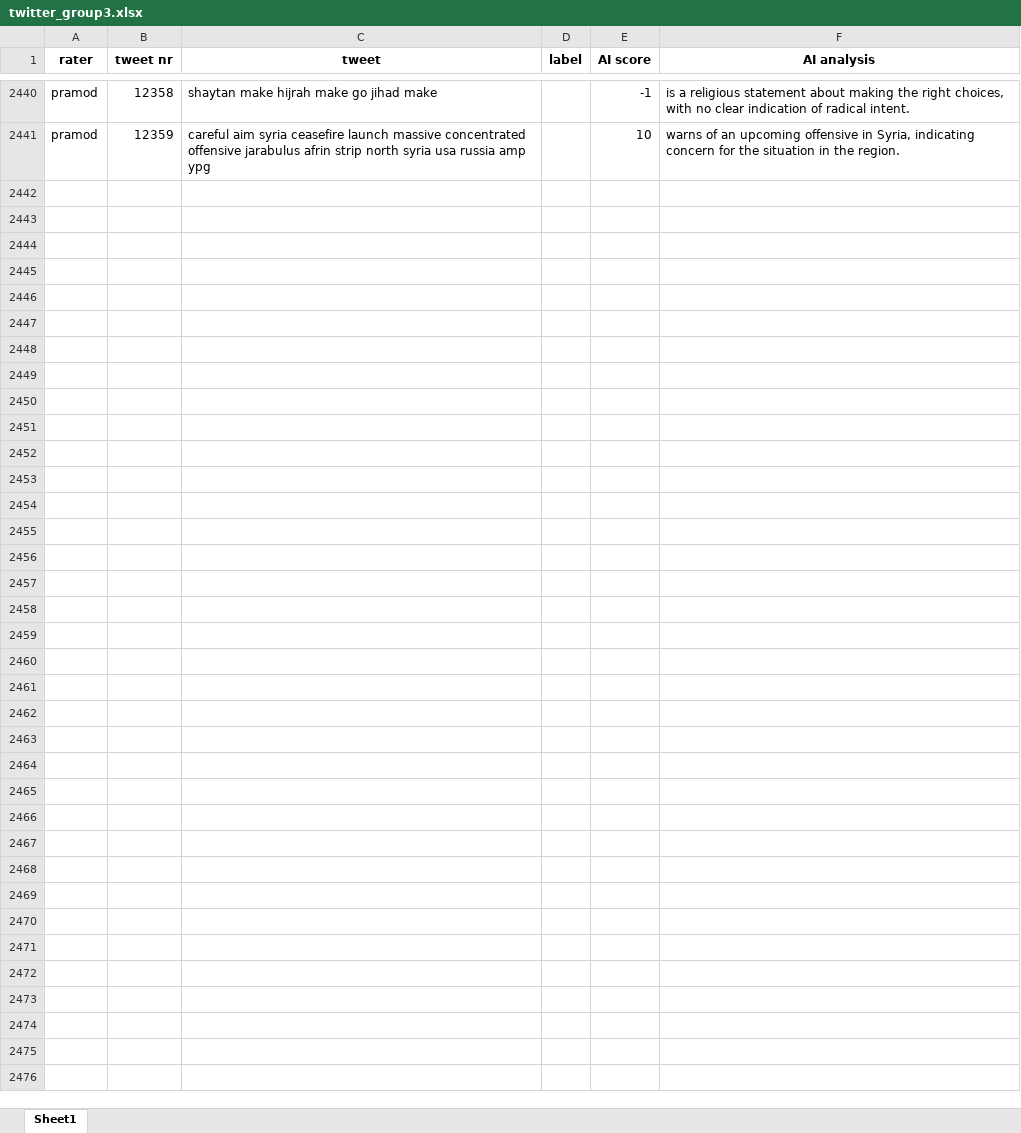
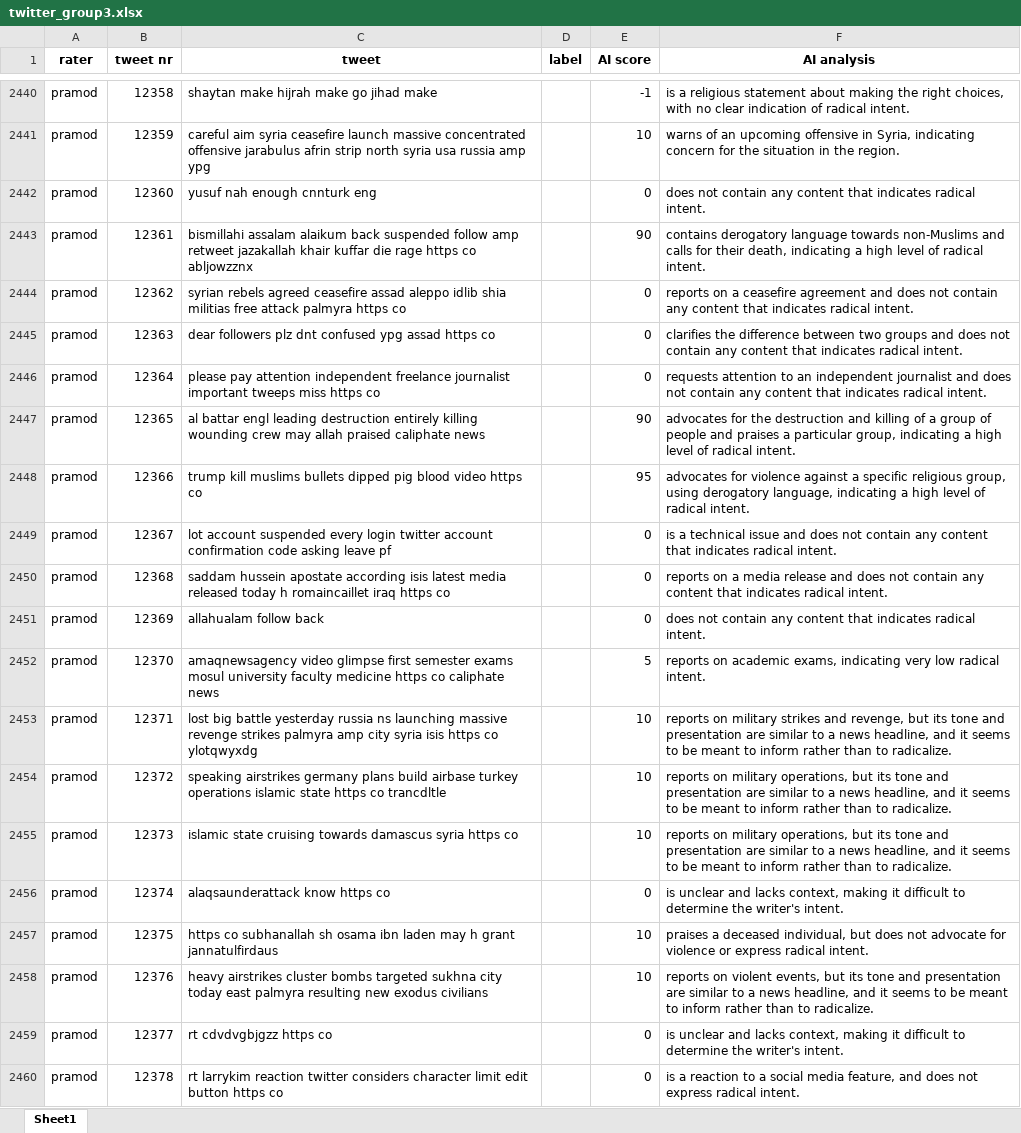
Before and after one commit to nronaldvdberg/integrify, an Excel workbook: Module_3_DataScience/homework7/twitter_group3.xlsx, sheet Sheet1, drawn as a sheet; only a part is shown, gaps mark what is left out; values as stored, in another font and other column widths than the file's, no borders; the diff covers the shown part only; the diff names each change by its address in the sheet, - before the commit and + after, or states it on an @@ line.

```diff
--- a/Module_3_DataScience/homework7/twitter_group3.xlsx (sheet Sheet1)
+++ b/Module_3_DataScience/homework7/twitter_group3.xlsx (sheet Sheet1)
+row 2442: pramod | 12360 | yusuf nah enough cnnturk eng |  | 0 | does not contain any content that indicates radical intent.
+row 2443: pramod | 12361 | bismillahi assalam alaikum back suspended follow amp retweet jazakallah khair kuffar die rage https co abljowzznx |  | 90 | contains derogatory language towards non-Muslims and calls for their death, indicating a high level of radical intent.
+row 2444: pramod | 12362 | syrian rebels agreed ceasefire assad aleppo idlib shia militias free attack palmyra https co |  | 0 | reports on a ceasefire agreement and does not contain any content that indicates radical intent.
+row 2445: pramod | 12363 | dear followers plz dnt confused ypg assad https co |  | 0 | clarifies the difference between two groups and does not contain any content that indicates radical intent.
+row 2446: pramod | 12364 | please pay attention independent freelance journalist important tweeps miss https co |  | 0 | requests attention to an independent journalist and does not contain any content that indicates radical intent.
+row 2447: pramod | 12365 | al battar engl leading destruction entirely killing wounding crew may allah praised caliphate news |  | 90 | advocates for the destruction and killing of a group of people and praises a particular group, indicating a high level of radical intent.
+row 2448: pramod | 12366 | trump kill muslims bullets dipped pig blood video https co |  | 95 | advocates for violence against a specific religious group, using derogatory language, indicating a high level of radical intent.
+row 2449: pramod | 12367 | lot account suspended every login twitter account confirmation code asking leave pf |  | 0 | is a technical issue and does not contain any content that indicates radical intent.
+row 2450: pramod | 12368 | saddam hussein apostate according isis latest media released today h romaincaillet iraq https co |  | 0 | reports on a media release and does not contain any content that indicates radical intent.
+row 2451: pramod | 12369 | allahualam follow back |  | 0 | does not contain any content that indicates radical intent.
+row 2452: pramod | 12370 | amaqnewsagency video glimpse first semester exams mosul university faculty medicine https co caliphate news |  | 5 | reports on academic exams, indicating very low radical intent.
+row 2453: pramod | 12371 | lost big battle yesterday russia ns launching massive revenge strikes palmyra amp city syria isis https co ylotqwyxdg |  | 10 | reports on military strikes and revenge, but its tone and presentation are similar to a news headline, and it seems to be meant to inform rather than to radicalize.
+row 2454: pramod | 12372 | speaking airstrikes germany plans build airbase turkey operations islamic state https co trancdltle |  | 10 | reports on military operations, but its tone and presentation are similar to a news headline, and it seems to be meant to inform rather than to radicalize.
+row 2455: pramod | 12373 | islamic state cruising towards damascus syria https co |  | 10 | reports on military operations, but its tone and presentation are similar to a news headline, and it seems to be meant to inform rather than to radicalize.
+row 2456: pramod | 12374 | alaqsaunderattack know https co |  | 0 | is unclear and lacks context, making it difficult to determine the writer's intent.
+row 2457: pramod | 12375 | https co subhanallah sh osama ibn laden may h grant jannatulfirdaus |  | 10 | praises a deceased individual, but does not advocate for violence or express radical intent.
+row 2458: pramod | 12376 | heavy airstrikes cluster bombs targeted sukhna city today east palmyra resulting new exodus civilians |  | 10 | reports on violent events, but its tone and presentation are similar to a news headline, and it seems to be meant to inform rather than to radicalize.
+row 2459: pramod | 12377 | rt cdvdvgbjgzz https co |  | 0 | is unclear and lacks context, making it difficult to determine the writer's intent.
+row 2460: pramod | 12378 | rt larrykim reaction twitter considers character limit edit button https co |  | 0 | is a reaction to a social media feature, and does not express radical intent.
```
Also changed, not shown: 301 added rows elsewhere in this sheet, Module_3_DataScience/homework7/twitter_group3 - Copy.xlsx, 1 other file.
